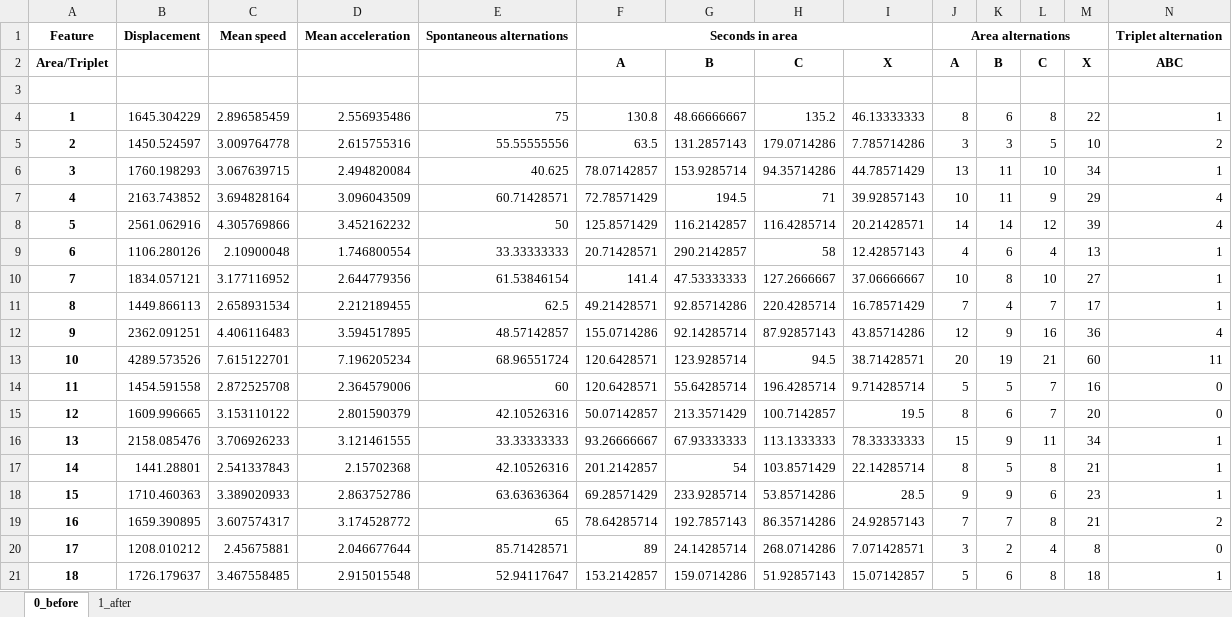
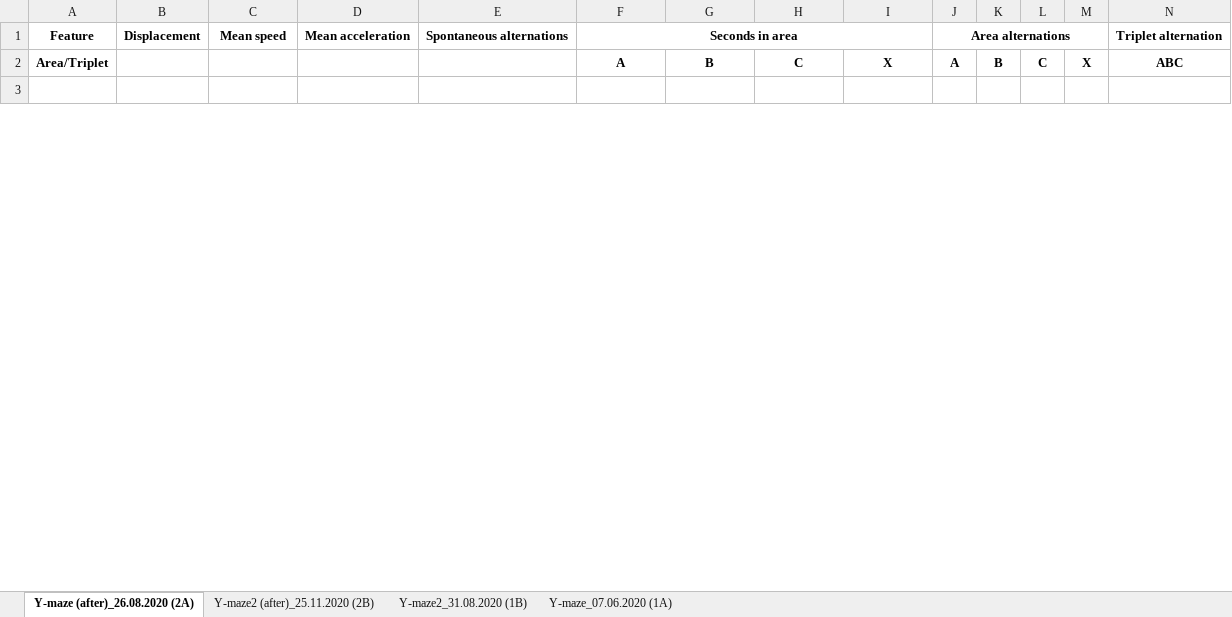
Before and after one commit to caniko/BiKiPy, an Excel workbook: examples/data/results/y_maze/phd.xlsx, sheet Y-maze (after)_26.08.2020 (2A), drawn as a sheet; only a part is shown; values as stored, in another font and other column widths than the file's, no borders; removed rows and columns are numbered as before the commit, all else as after; rows hold the shown columns only; the diff covers the shown part only; the diff names each change by its address in the sheet, - before the commit and + after, or states it on an @@ line.

```diff
--- a/examples/data/results/y_maze/phd.xlsx (sheet Y-maze (after)_26.08.2020 (2A))
+++ b/examples/data/results/y_maze/phd.xlsx (sheet Y-maze (after)_26.08.2020 (2A))
-sheet tab: 0_before
+sheet tab: Y-maze (after)_26.08.2020 (2A)
-sheet tab: 1_after
+sheet tab: Y-maze2 (after)_25.11.2020 (2B)
+sheet tab: Y-maze2_31.08.2020 (1B)
+sheet tab: Y-maze_07.06.2020 (1A)
-row 4: 1 | 1645.304229 | 2.896585459 | 2.556935486 | 75 | 130.8 | 48.66666667 | 135.2 | 46.13333333 | 8 | 6 | 8 | 22 | 1
-row 5: 2 | 1450.524597 | 3.009764778 | 2.615755316 | 55.55555556 | 63.5 | 131.2857143 | 179.0714286 | 7.785714286 | 3 | 3 | 5 | 10 | 2
-row 6: 3 | 1760.198293 | 3.067639715 | 2.494820084 | 40.625 | 78.07142857 | 153.9285714 | 94.35714286 | 44.78571429 | 13 | 11 | 10 | 34 | 1
-row 7: 4 | 2163.743852 | 3.694828164 | 3.096043509 | 60.71428571 | 72.78571429 | 194.5 | 71 | 39.92857143 | 10 | 11 | 9 | 29 | 4
-row 8: 5 | 2561.062916 | 4.305769866 | 3.452162232 | 50 | 125.8571429 | 116.2142857 | 116.4285714 | 20.21428571 | 14 | 14 | 12 | 39 | 4
-row 9: 6 | 1106.280126 | 2.10900048 | 1.746800554 | 33.33333333 | 20.71428571 | 290.2142857 | 58 | 12.42857143 | 4 | 6 | 4 | 13 | 1
-row 10: 7 | 1834.057121 | 3.177116952 | 2.644779356 | 61.53846154 | 141.4 | 47.53333333 | 127.2666667 | 37.06666667 | 10 | 8 | 10 | 27 | 1
-row 11: 8 | 1449.866113 | 2.658931534 | 2.212189455 | 62.5 | 49.21428571 | 92.85714286 | 220.4285714 | 16.78571429 | 7 | 4 | 7 | 17 | 1
-row 12: 9 | 2362.091251 | 4.406116483 | 3.594517895 | 48.57142857 | 155.0714286 | 92.14285714 | 87.92857143 | 43.85714286 | 12 | 9 | 16 | 36 | 4
-row 13: 10 | 4289.573526 | 7.615122701 | 7.196205234 | 68.96551724 | 120.6428571 | 123.9285714 | 94.5 | 38.71428571 | 20 | 19 | 21 | 60 | 11
-row 14: 11 | 1454.591558 | 2.872525708 | 2.364579006 | 60 | 120.6428571 | 55.64285714 | 196.4285714 | 9.714285714 | 5 | 5 | 7 | 16 | 0
-row 15: 12 | 1609.996665 | 3.153110122 | 2.801590379 | 42.10526316 | 50.07142857 | 213.3571429 | 100.7142857 | 19.5 | 8 | 6 | 7 | 20 | 0
-row 16: 13 | 2158.085476 | 3.706926233 | 3.121461555 | 33.33333333 | 93.26666667 | 67.93333333 | 113.1333333 | 78.33333333 | 15 | 9 | 11 | 34 | 1
-row 17: 14 | 1441.28801 | 2.541337843 | 2.15702368 | 42.10526316 | 201.2142857 | 54 | 103.8571429 | 22.14285714 | 8 | 5 | 8 | 21 | 1
-row 18: 15 | 1710.460363 | 3.389020933 | 2.863752786 | 63.63636364 | 69.28571429 | 233.9285714 | 53.85714286 | 28.5 | 9 | 9 | 6 | 23 | 1
-row 19: 16 | 1659.390895 | 3.607574317 | 3.174528772 | 65 | 78.64285714 | 192.7857143 | 86.35714286 | 24.92857143 | 7 | 7 | 8 | 21 | 2
-row 20: 17 | 1208.010212 | 2.45675881 | 2.046677644 | 85.71428571 | 89 | 24.14285714 | 268.0714286 | 7.071428571 | 3 | 2 | 4 | 8 | 0
-row 21: 18 | 1726.179637 | 3.467558485 | 2.915015548 | 52.94117647 | 153.2142857 | 159.0714286 | 51.92857143 | 15.07142857 | 5 | 6 | 8 | 18 | 1
```
Also changed, not shown: 43 added rows and 28 removed rows elsewhere in this sheet, sheet Y-maze2 (after)_25.11.2020 (2B), examples/data/results/y_maze/master's.xlsx, 26 other files.
